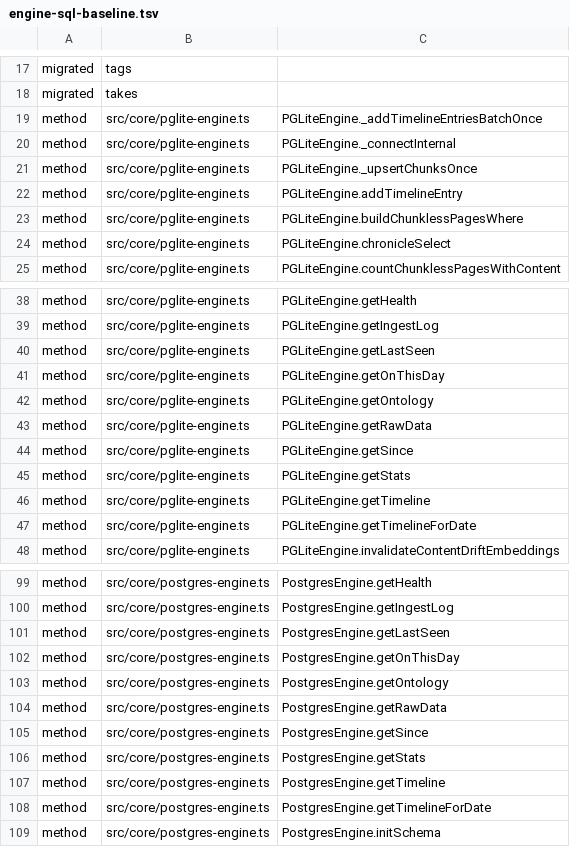
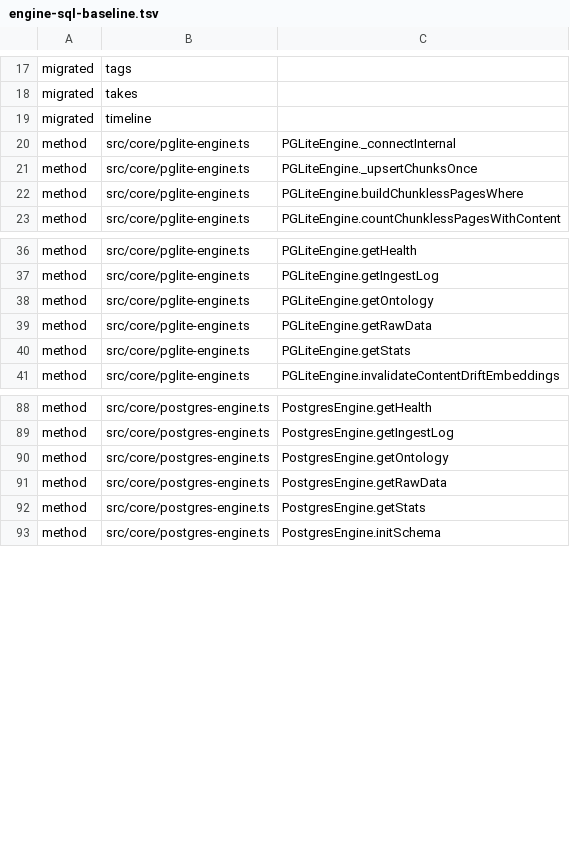
Before and after one commit to Margok1987/gbrain, a TSV file: scripts/engine-sql-baseline.tsv, drawn as a sheet; only a part is shown, gaps mark what is left out; the diff covers the shown part only.

Commit message:
refactor(engine-sql): timeline domain has one SQL implementation (W1-extended)
Both engines' timeline and Life Chronicle SQL merges into
src/core/engine-sql/timeline.ts on PostgresEngine's master text
(sql-text/timeline.json byte-identical). PostgresEngine#chronicleSourceCond
becomes the module's chronicleSourceCond; PGLite's pushChronicleSource /
chronicleSelect builders go away. addTimelineEntry now carries Postgres's
FOR KEY SHARE page lock on PGLite too (single connection, no concurrent
writer to order). The JSONB batch insert keeps master's executeRaw path via
executeRawJsonb over the executor and re-resolves the executor on every
batchRetry attempt. Every read was unscoped on master: LegacyUnscopedRead.

Goldens: _driver.json timeline: 16 tagged -> runUnsafe(prepare:true,
simple:false), param counts unchanged, raw statement identical. Private
_addTimelineEntriesBatchOnce / chronicleSourceCond (Postgres) and
_addTimelineEntriesBatchOnce / pushChronicleSource / static chronicleSelect
(PGLite) drop out of exports/*.json, rls-scope-inventory.json and
_classification.json. Engine-sql baseline: 18 timeline rows pruned,
`migrated timeline` added; no pages/tags/links/timeline method rows remain.
Dynamic-SQL guard: privateTimelineEventFilterFragment vetted.
Census: engine-sql/timeline.ts row (3 write references).
Tests: timeline write-then-throw rollback case (addTimelineEntry, observed
through the migrated getTimeline).

```diff
--- a/scripts/engine-sql-baseline.tsv
+++ b/scripts/engine-sql-baseline.tsv
@@ -18,8 +18,6 @@ migrated	tags
 migrated	takes
-method	src/core/pglite-engine.ts	PGLiteEngine._addTimelineEntriesBatchOnce
+migrated	timeline
 method	src/core/pglite-engine.ts	PGLiteEngine._connectInternal
 method	src/core/pglite-engine.ts	PGLiteEngine._upsertChunksOnce
-method	src/core/pglite-engine.ts	PGLiteEngine.addTimelineEntry
 method	src/core/pglite-engine.ts	PGLiteEngine.buildChunklessPagesWhere
-method	src/core/pglite-engine.ts	PGLiteEngine.chronicleSelect
 method	src/core/pglite-engine.ts	PGLiteEngine.countChunklessPagesWithContent
@@ -39,10 +37,5 @@ method	src/core/pglite-engine.ts	PGLiteEngine.getHealth
 method	src/core/pglite-engine.ts	PGLiteEngine.getIngestLog
-method	src/core/pglite-engine.ts	PGLiteEngine.getLastSeen
-method	src/core/pglite-engine.ts	PGLiteEngine.getOnThisDay
 method	src/core/pglite-engine.ts	PGLiteEngine.getOntology
 method	src/core/pglite-engine.ts	PGLiteEngine.getRawData
-method	src/core/pglite-engine.ts	PGLiteEngine.getSince
 method	src/core/pglite-engine.ts	PGLiteEngine.getStats
-method	src/core/pglite-engine.ts	PGLiteEngine.getTimeline
-method	src/core/pglite-engine.ts	PGLiteEngine.getTimelineForDate
 method	src/core/pglite-engine.ts	PGLiteEngine.invalidateContentDriftEmbeddings
@@ -100,10 +89,5 @@ method	src/core/postgres-engine.ts	PostgresEngine.getHealth
 method	src/core/postgres-engine.ts	PostgresEngine.getIngestLog
-method	src/core/postgres-engine.ts	PostgresEngine.getLastSeen
-method	src/core/postgres-engine.ts	PostgresEngine.getOnThisDay
 method	src/core/postgres-engine.ts	PostgresEngine.getOntology
 method	src/core/postgres-engine.ts	PostgresEngine.getRawData
-method	src/core/postgres-engine.ts	PostgresEngine.getSince
 method	src/core/postgres-engine.ts	PostgresEngine.getStats
-method	src/core/postgres-engine.ts	PostgresEngine.getTimeline
-method	src/core/postgres-engine.ts	PostgresEngine.getTimelineForDate
 method	src/core/postgres-engine.ts	PostgresEngine.initSchema
```
Also changed, not shown: 5 removed rows elsewhere in this file, docs/architecture/canonical-writers.tsv, scripts/module-size-limits.tsv, 12 other files.
